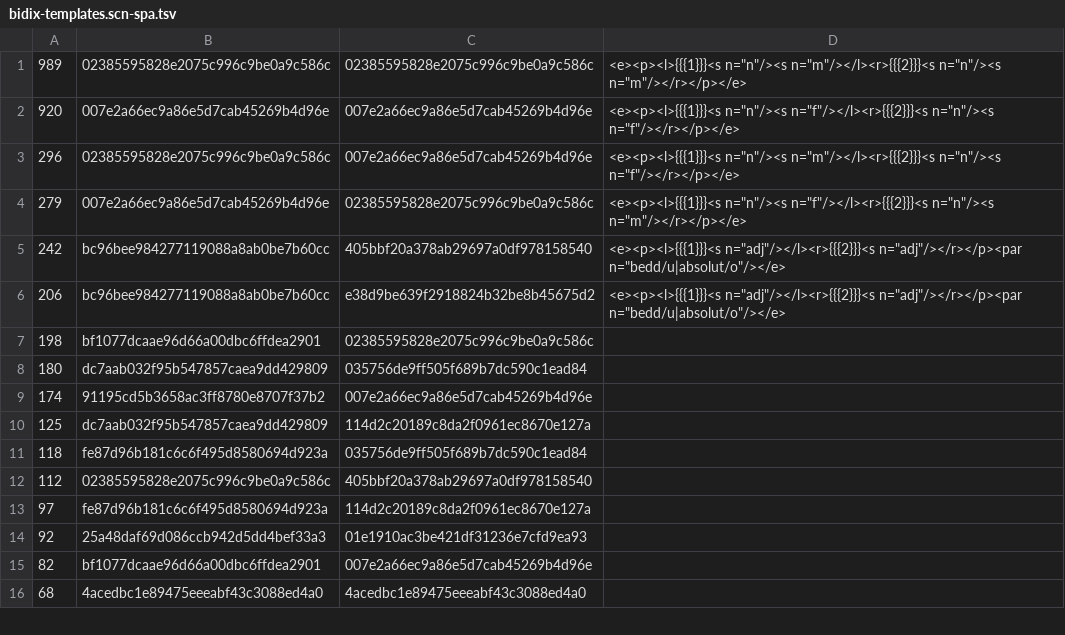
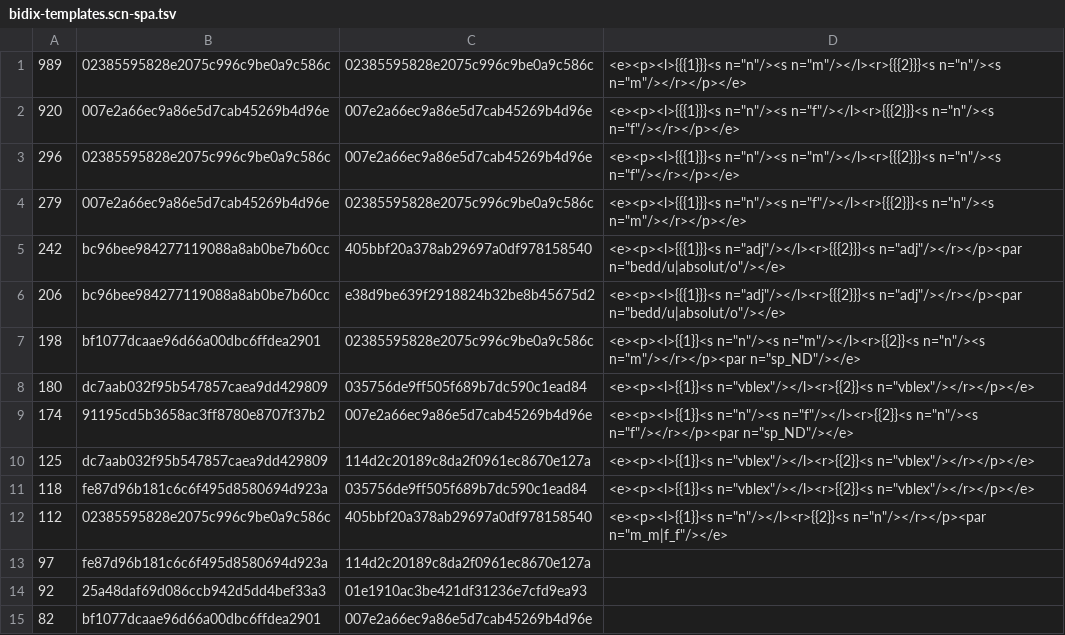
Before and after one commit to apertium/apertium-scn-spa, a TSV file: dev/bidix-templates.scn-spa.tsv, drawn as a sheet; only a part is shown; the shorter side is filled out with more unchanged rows.

Commit message:
add paradigm | add templates for all hashpairs above 100 freq

```diff
--- a/dev/bidix-templates.scn-spa.tsv
+++ b/dev/bidix-templates.scn-spa.tsv
@@ -6,8 +6,8 @@
 206	bc96bee984277119088a8ab0be7b60cc	e38d9be639f2918824b32be8b45675d2	<e><p><l>{{{1}}}<s n="adj"/></l><r>{{{2}}}<s n="adj"/></r></p><par n="bedd/u|absolut/o"/></e>
-198	bf1077dcaae96d66a00dbc6ffdea2901	02385595828e2075c996c9be0a9c586c
-180	dc7aab032f95b547857caea9dd429809	035756de9ff505f689b7dc590c1ead84
-174	91195cd5b3658ac3ff8780e8707f37b2	007e2a66ec9a86e5d7cab45269b4d96e
-125	dc7aab032f95b547857caea9dd429809	114d2c20189c8da2f0961ec8670e127a
-118	fe87d96b181c6c6f495d8580694d923a	035756de9ff505f689b7dc590c1ead84
-112	02385595828e2075c996c9be0a9c586c	405bbf20a378ab29697a0df978158540
+198	bf1077dcaae96d66a00dbc6ffdea2901	02385595828e2075c996c9be0a9c586c	<e><p><l>{{1}}<s n="n"/><s n="m"/></l><r>{{2}}<s n="n"/><s n="m"/></r></p><par n="sp_ND"/></e>
+180	dc7aab032f95b547857caea9dd429809	035756de9ff505f689b7dc590c1ead84	<e><p><l>{{1}}<s n="vblex"/></l><r>{{2}}<s n="vblex"/></r></p></e>
+174	91195cd5b3658ac3ff8780e8707f37b2	007e2a66ec9a86e5d7cab45269b4d96e	<e><p><l>{{1}}<s n="n"/><s n="f"/></l><r>{{2}}<s n="n"/><s n="f"/></r></p><par n="sp_ND"/></e>
+125	dc7aab032f95b547857caea9dd429809	114d2c20189c8da2f0961ec8670e127a	<e><p><l>{{1}}<s n="vblex"/></l><r>{{2}}<s n="vblex"/></r></p></e>
+118	fe87d96b181c6c6f495d8580694d923a	035756de9ff505f689b7dc590c1ead84	<e><p><l>{{1}}<s n="vblex"/></l><r>{{2}}<s n="vblex"/></r></p></e>
+112	02385595828e2075c996c9be0a9c586c	405bbf20a378ab29697a0df978158540	<e><p><l>{{1}}<s n="n"/></l><r>{{2}}<s n="n"/></r></p><par n="m_m|f_f"/></e>
 97	fe87d96b181c6c6f495d8580694d923a	114d2c20189c8da2f0961ec8670e127a
```
Also changed, not shown: 1 other file.
